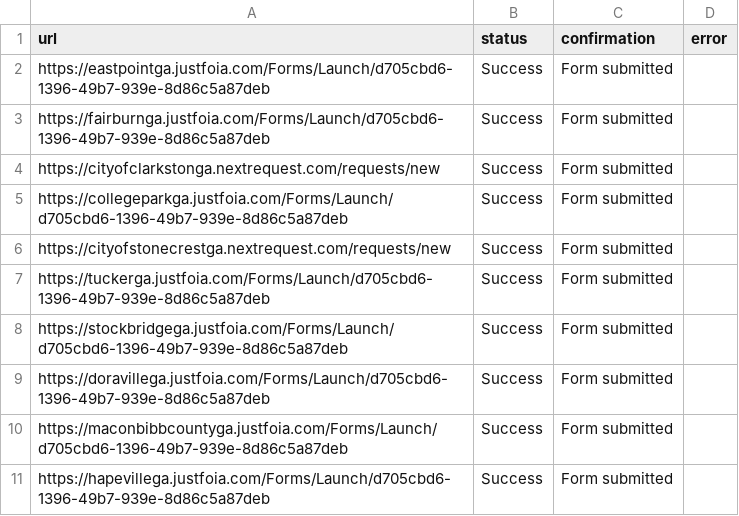
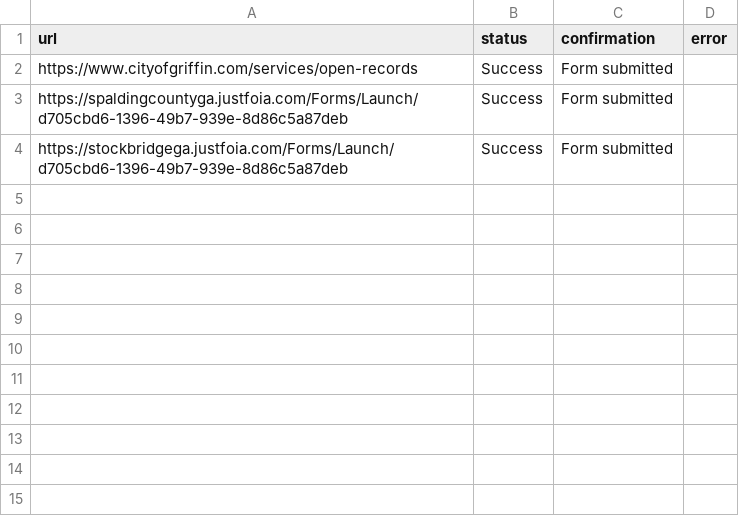
Before and after one commit to Haseebraza12/Automation_Bot, a CSV file: submission_results.csv, drawn as a sheet.

```diff
--- a/submission_results.csv
+++ b/submission_results.csv
@@ -1,11 +1,4 @@
 url,status,confirmation,error
-https://eastpointga.justfoia.com/Forms/Launch/d705cbd6-1396-49b7-939e-8d86c5a87deb,Success,Form submitted,
-https://fairburnga.justfoia.com/Forms/Launch/d705cbd6-1396-49b7-939e-8d86c5a87deb,Success,Form submitted,
-https://cityofclarkstonga.nextrequest.com/requests/new,Success,Form submitted,
-https://collegeparkga.justfoia.com/Forms/Launch/d705cbd6-1396-49b7-939e-8d86c5a87deb,Success,Form submitted,
-https://cityofstonecrestga.nextrequest.com/requests/new,Success,Form submitted,
-https://tuckerga.justfoia.com/Forms/Launch/d705cbd6-1396-49b7-939e-8d86c5a87deb,Success,Form submitted,
+https://www.cityofgriffin.com/services/open-records,Success,Form submitted,
+https://spaldingcountyga.justfoia.com/Forms/Launch/d705cbd6-1396-49b7-939e-8d86c5a87deb,Success,Form submitted,
 https://stockbridgega.justfoia.com/Forms/Launch/d705cbd6-1396-49b7-939e-8d86c5a87deb,Success,Form submitted,
-https://doravillega.justfoia.com/Forms/Launch/d705cbd6-1396-49b7-939e-8d86c5a87deb,Success,Form submitted,
-https://maconbibbcountyga.justfoia.com/Forms/Launch/d705cbd6-1396-49b7-939e-8d86c5a87deb,Success,Form submitted,
-https://hapevillega.justfoia.com/Forms/Launch/d705cbd6-1396-49b7-939e-8d86c5a87deb,Success,Form submitted,
```
Also changed, not shown: 3 other files.
